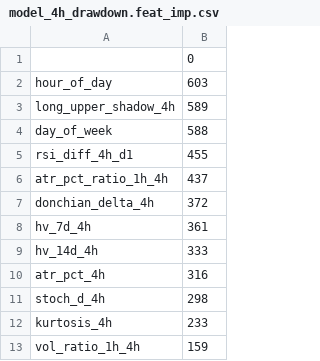
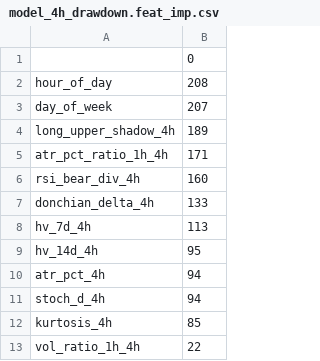
Before and after one commit to nothing14yyx/quant_trade, a CSV file: quant_trade/models/model_4h_drawdown.feat_imp.csv, drawn as a sheet.

```diff
--- a/quant_trade/models/model_4h_drawdown.feat_imp.csv
+++ b/quant_trade/models/model_4h_drawdown.feat_imp.csv
@@ -1,13 +1,13 @@
 ,0
-hour_of_day,603
-long_upper_shadow_4h,589
-day_of_week,588
-rsi_diff_4h_d1,455
-atr_pct_ratio_1h_4h,437
-donchian_delta_4h,372
-hv_7d_4h,361
-hv_14d_4h,333
-atr_pct_4h,316
-stoch_d_4h,298
-kurtosis_4h,233
-vol_ratio_1h_4h,159
+hour_of_day,208
+day_of_week,207
+long_upper_shadow_4h,189
+atr_pct_ratio_1h_4h,171
+rsi_bear_div_4h,160
+donchian_delta_4h,133
+hv_7d_4h,113
+hv_14d_4h,95
+atr_pct_4h,94
+stoch_d_4h,94
+kurtosis_4h,85
+vol_ratio_1h_4h,22
```
Also changed, not shown: quant_trade/models/model_1h_cls.feat_imp.csv, quant_trade/models/model_1h_rise.feat_imp.csv, 39 other files.
